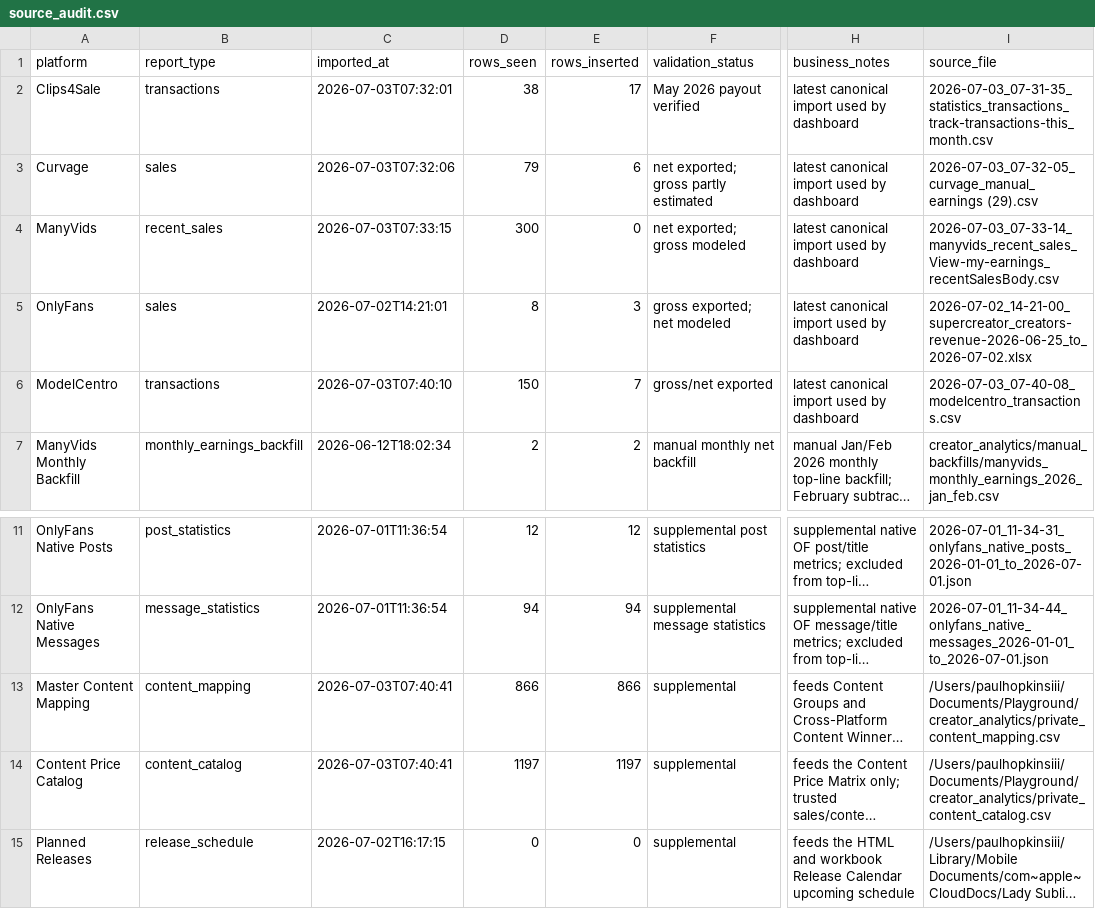
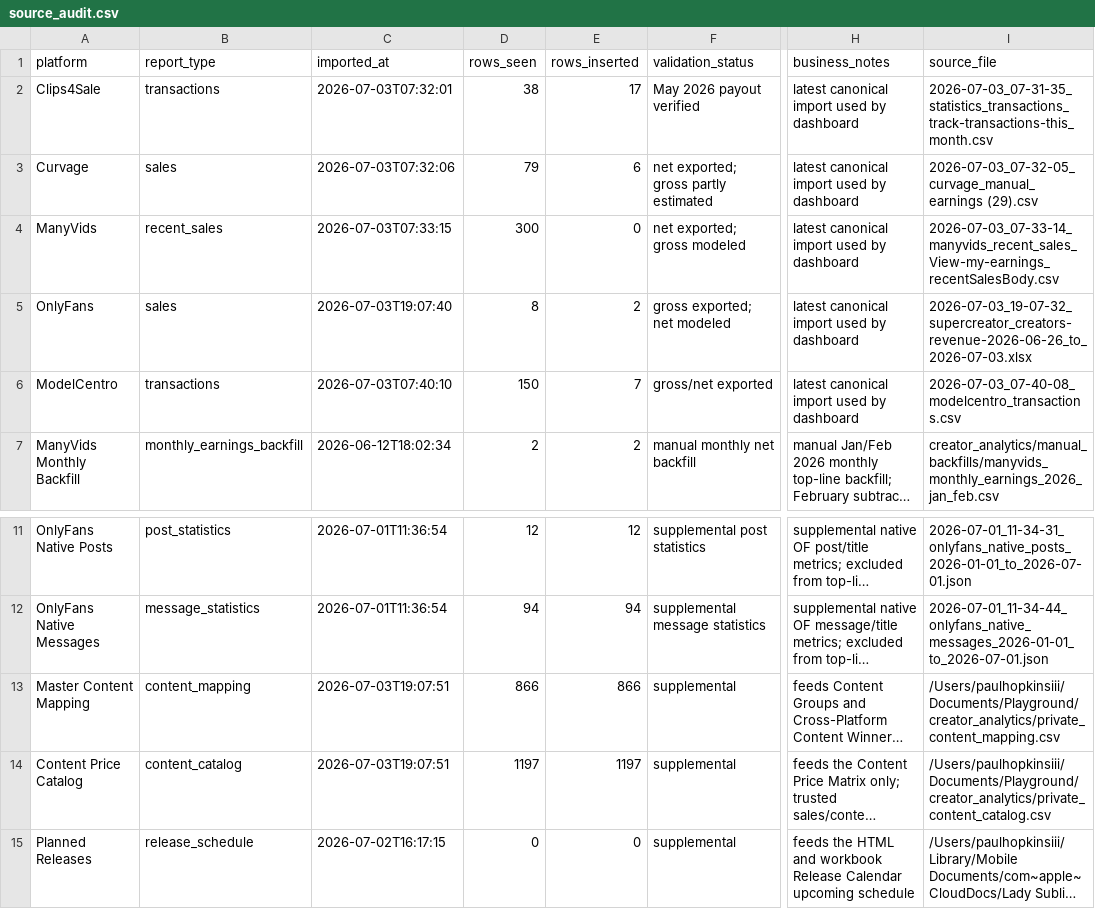
Before and after one commit to Trippaeon3/creator-sales-dashboard-public-2ba6b9a86c53, a CSV file: data/source_audit.csv, drawn as a sheet; only a part is shown, gaps mark what is left out; long unchanged cells end in …; the diff names each change by its address in the sheet, - before the commit and + after, or states it on an @@ line.

```diff
--- a/data/source_audit.csv
+++ b/data/source_audit.csv
-C5 (imported_at): 2026-07-02T14:21:01
+C5 (imported_at): 2026-07-03T19:07:40
-E5 (rows_inserted): 3
+E5 (rows_inserted): 2
-I5 (source_file): 2026-07-02_14-21-00_supercreator_creators-revenue-2026-06-25_to_2026-07-02.xlsx
+I5 (source_file): 2026-07-03_19-07-32_supercreator_creators-revenue-2026-06-26_to_2026-07-03.xlsx
-C13:C14 (imported_at): 2026-07-03T07:40:41
+C13:C14 (imported_at): 2026-07-03T19:07:51
```
Also changed, not shown: data/canonical_source_freshness.csv, data/source_freshness.csv, 4 other files.
